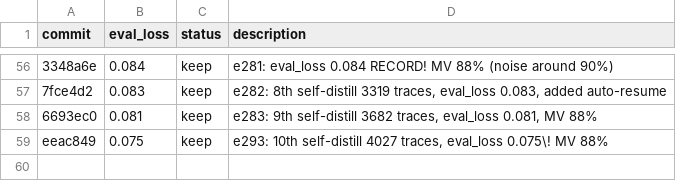
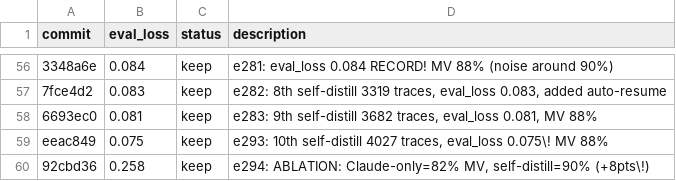
Before and after one commit to Hamza-Mos/posttrainer, a TSV file: tinker/sl/results.tsv, drawn as a sheet; only a part is shown, gaps mark what is left out; the diff names each change by its address in the sheet, - before the commit and + after, or states it on an @@ line.

```diff
--- a/tinker/sl/results.tsv
+++ b/tinker/sl/results.tsv
+row 60: 92cbd36 | 0.258 | keep | e294: ABLATION: Claude-only=82% MV, self-distill=90% (+8pts\!)
```
Also changed, not shown: 1 other file.
